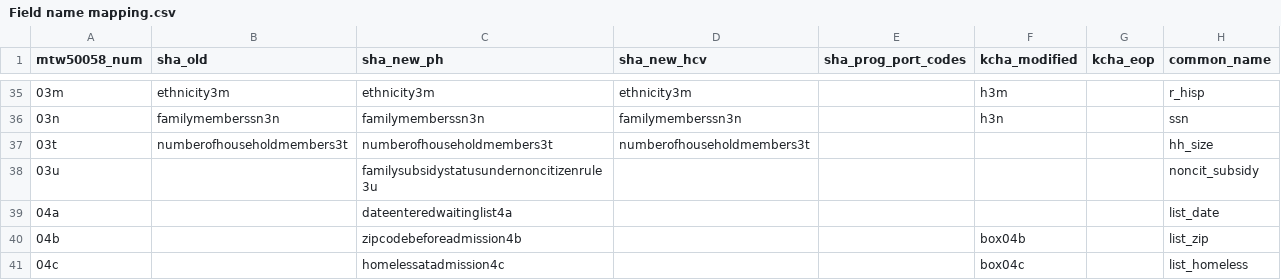
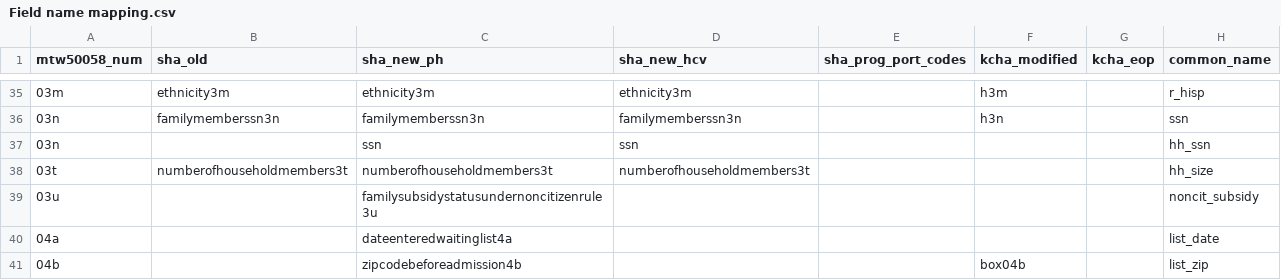
Before and after one commit to jmhernan/Housing, a CSV file: processing/Field name mapping.csv, drawn as a sheet; only a part is shown, gaps mark what is left out; the shorter side is filled out with more unchanged rows; the diff names each change by its address in the sheet, - before the commit and + after, or states it on an @@ line.

Commit message:
uw new data incormporated

```diff
--- a/processing/Field name mapping.csv
+++ b/processing/Field name mapping.csv
+row 37: 03n |  | ssn | ssn |  |  |  | hh_ssn
```
Also changed, not shown: 6 other files.
